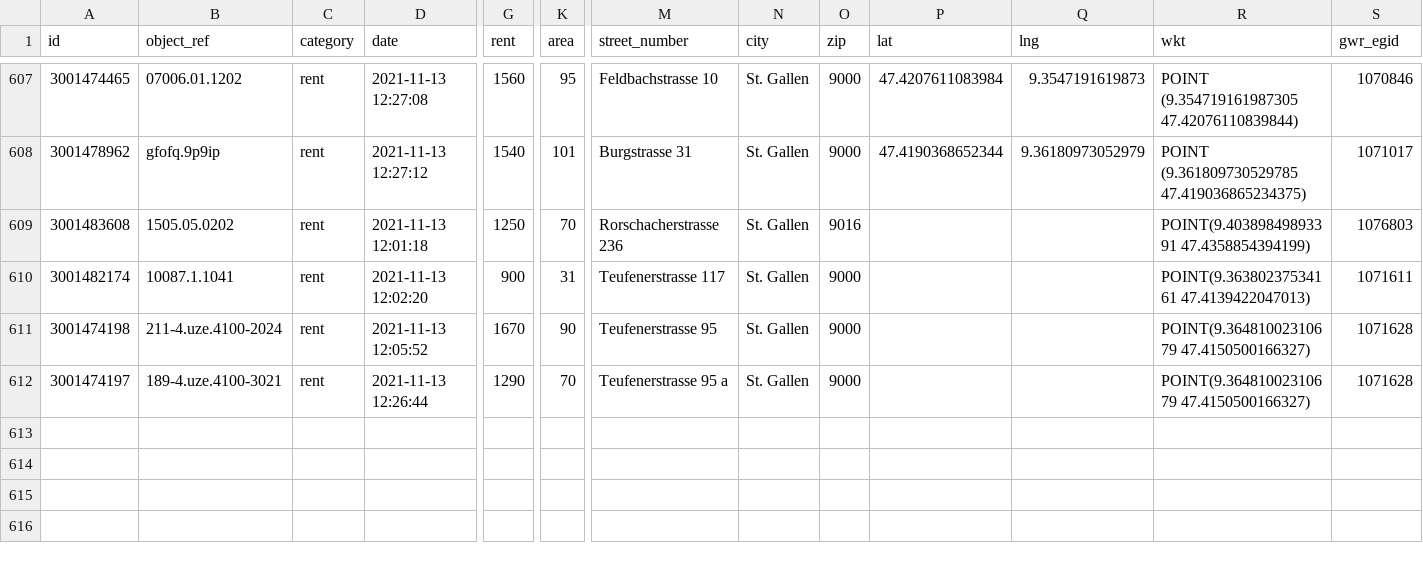
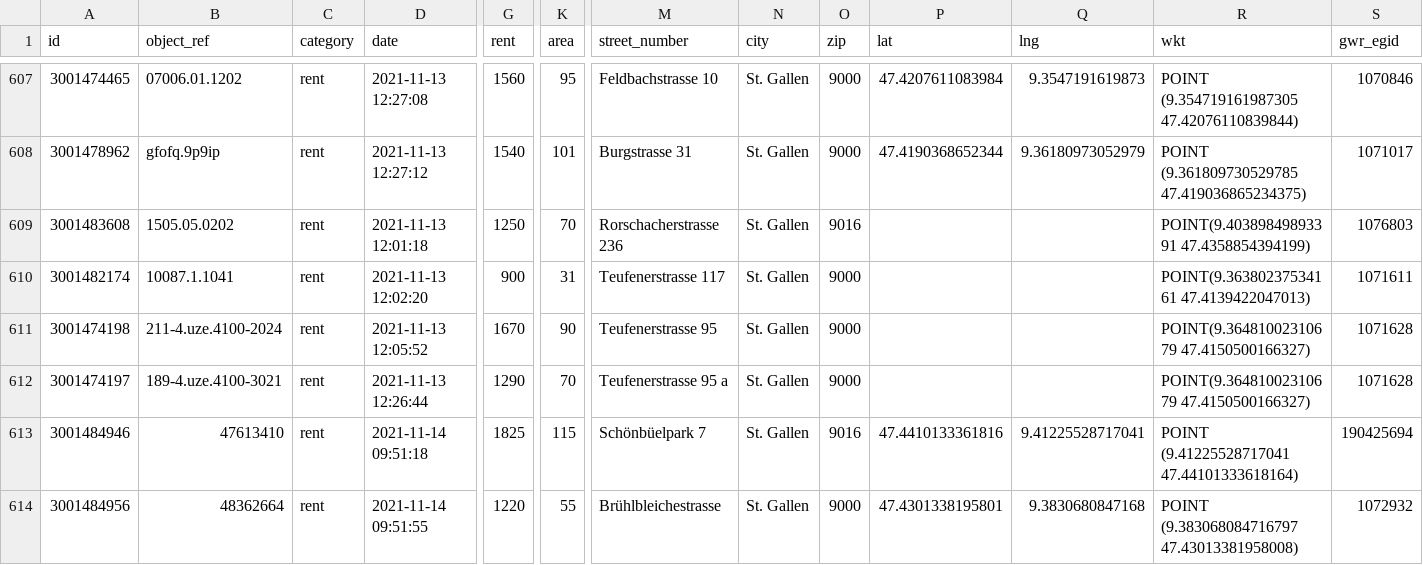
Before and after one commit to cividi/st-gallen-urban-indicators, a CSV file: data/price-monitoring/price-monitoring-extended.csv, drawn as a sheet; only a part is shown, gaps mark what is left out; rows hold the shown columns only; the diff names each change by its address in the sheet, - before the commit and + after, or states it on an @@ line.

```diff
--- a/data/price-monitoring/price-monitoring-extended.csv
+++ b/data/price-monitoring/price-monitoring-extended.csv
+row 613: 3001484946 | 47613410 | rent | 2021-11-14 09:51:18 | 1825 | 115 | Schönbüelpark 7 | St. Gallen | 9016 | 47.4410133361816 | 9.41225528717041 | POINT (9.41225528717041 47.44101333618164) | 190425694
+row 614: 3001484956 | 48362664 | rent | 2021-11-14 09:51:55 | 1220 | 55 | Brühlbleichestrasse | St. Gallen | 9000 | 47.4301338195801 | 9.3830680847168 | POINT (9.383068084716797 47.43013381958008) | 1072932
```
Also changed, not shown: data/price-monitoring/price-monitoring.csv, 3 other files.
